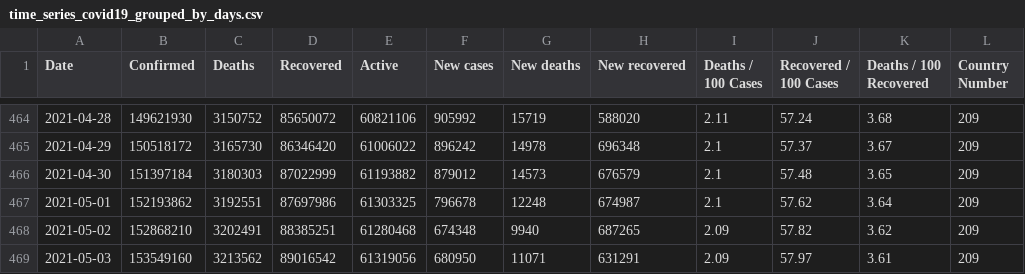
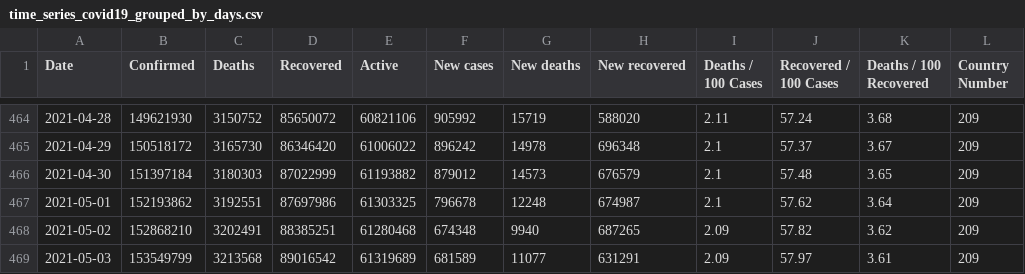
Before and after one commit to milanowicz/COVID-19-Dataset, a CSV file: data/jhu/time_series_covid19_grouped_by_days.csv, drawn as a sheet; only a part is shown, gaps mark what is left out.

```diff
--- a/data/jhu/time_series_covid19_grouped_by_days.csv
+++ b/data/jhu/time_series_covid19_grouped_by_days.csv
@@ -468,2 +468,2 @@ Date,Confirmed,Deaths,Recovered,Active,New cases,New deaths,New recovered,Deaths
 2021-05-02,152868210,3202491,88385251,61280468,674348,9940,687265,2.09,57.82,3.62,209
-2021-05-03,153549160,3213562,89016542,61319056,680950,11071,631291,2.09,57.97,3.61,209
+2021-05-03,153549799,3213568,89016542,61319689,681589,11077,631291,2.09,57.97,3.61,209
```
Also changed, not shown: data/jhu/time_series_covid19_grouped_by_countries.csv.
